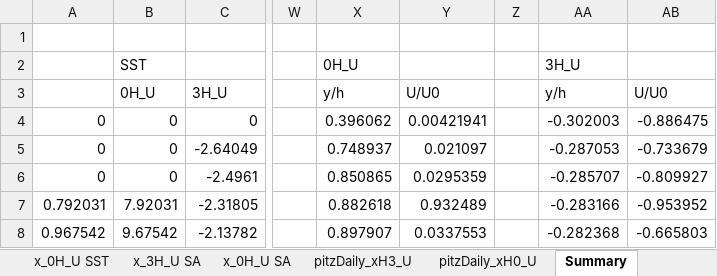
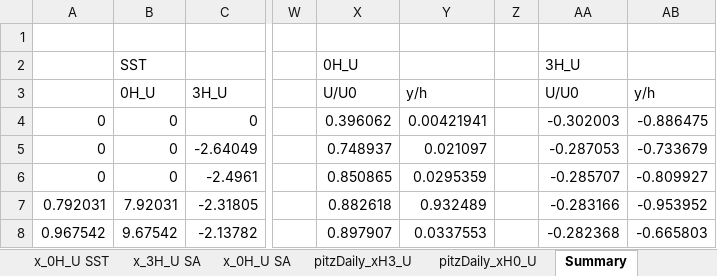
Before and after one commit to RunningFox22/491, an Excel workbook: SE5/Summary.xlsx, sheet Summary, drawn as a sheet; only a part is shown, gaps mark what is left out; values as stored, in another font and other column widths than the file's, no borders; charts and pictures not drawn; the diff names each change by its address in the sheet, - before the commit and + after, or states it on an @@ line.

```diff
--- a/SE5/Summary.xlsx (sheet Summary)
+++ b/SE5/Summary.xlsx (sheet Summary)
-X3: y/h
+X3: U/U0
-Y3: U/U0
+Y3: y/h
-AA3: y/h
+AA3: U/U0
-AB3: U/U0
+AB3: y/h
```
Also changed, not shown: sheet x_0H_U KE, sheet x_0H_U KO, sheet x_0H_U SST, sheet x_0H_U SA, sheet x_3H_U KO, sheet x_3H_U SST, 2 more sheets, charts or pictures, 1 other file.
